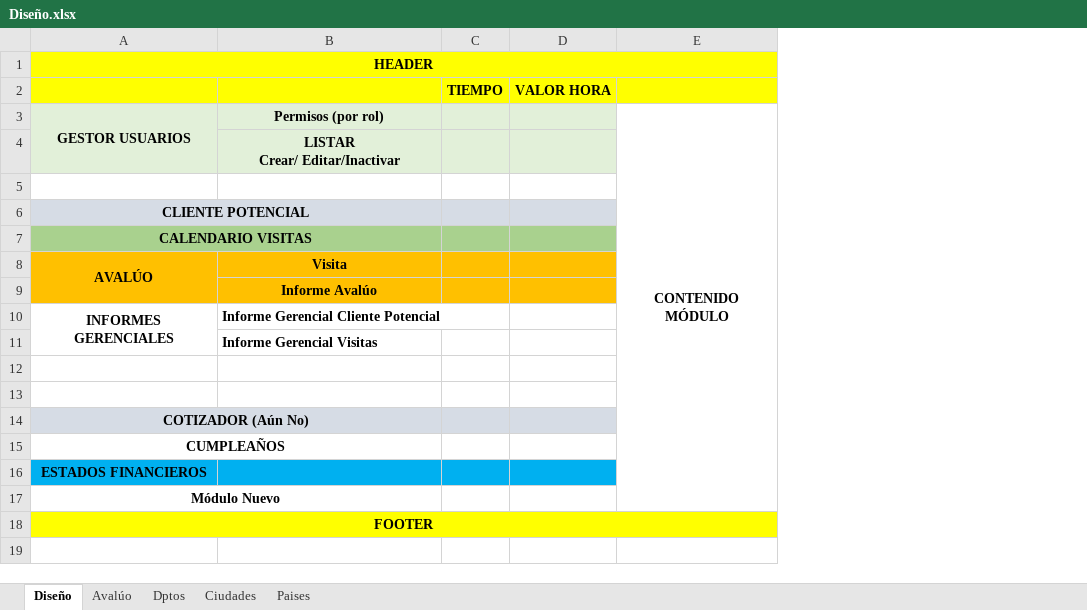
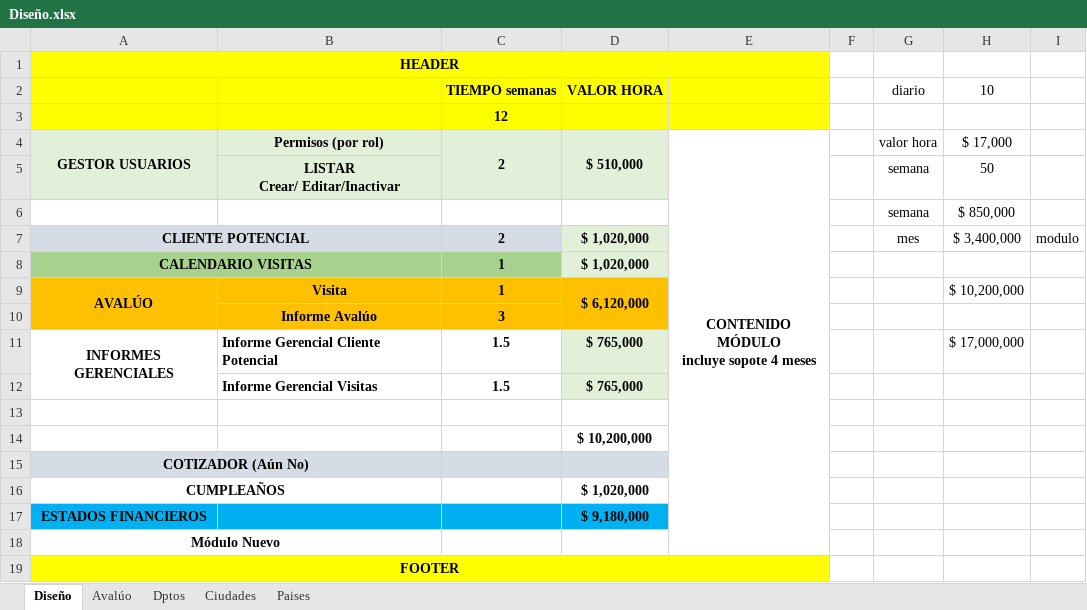
Before and after one commit to jgmejiaco/avaluamos, an Excel workbook: public/recursos/Diseño.xlsx, sheet Diseño, drawn as a sheet; values as stored, in another font and other column widths than the file's, no borders; removed rows and columns are numbered as before the commit, all else as after; ↵ is a line break in a cell; the diff names each change by its address in the sheet, - before the commit and + after, or states it on an @@ line.

Commit message:
diseño de modulos en excel

```diff
--- a/public/recursos/Diseño.xlsx (sheet Diseño)
+++ b/public/recursos/Diseño.xlsx (sheet Diseño)
-column C, row 2: TIEMPO
-column D, row 2: VALOR HORA
-column E, row 3: CONTENIDO MÓDULO
+column C, rows 3-12: 12 | 2 |  |  | 2 | 1 | 1 | 3 | 1.5 | 1.5
+column D, rows 4-17: $ 510,000 |  |  | $ 1,020,000 | $ 1,020,000 | $ 6,120,000 |  | $ 765,000 | $ 765,000 |  | $ 10,200,000 |  | $ 1,020,000 | $ 9,180,000
+column E, row 4: CONTENIDO MÓDULO ↵ incluye sopote 4 meses
+column F, empty
+column G, rows 4-7: valor hora | semana | semana | mes
+column H, rows 4-11: $ 17,000 | 50 | $ 850,000 | $ 3,400,000 |  | $ 10,200,000 |  | $ 17,000,000
+column I, row 7: modulo
+row 2:  |  | TIEMPO semanas | VALOR HORA |  |  | diario | 10
-row 6: (empty)
+row 6:  |  |  |  |  |  | semana | $ 850,000
```
